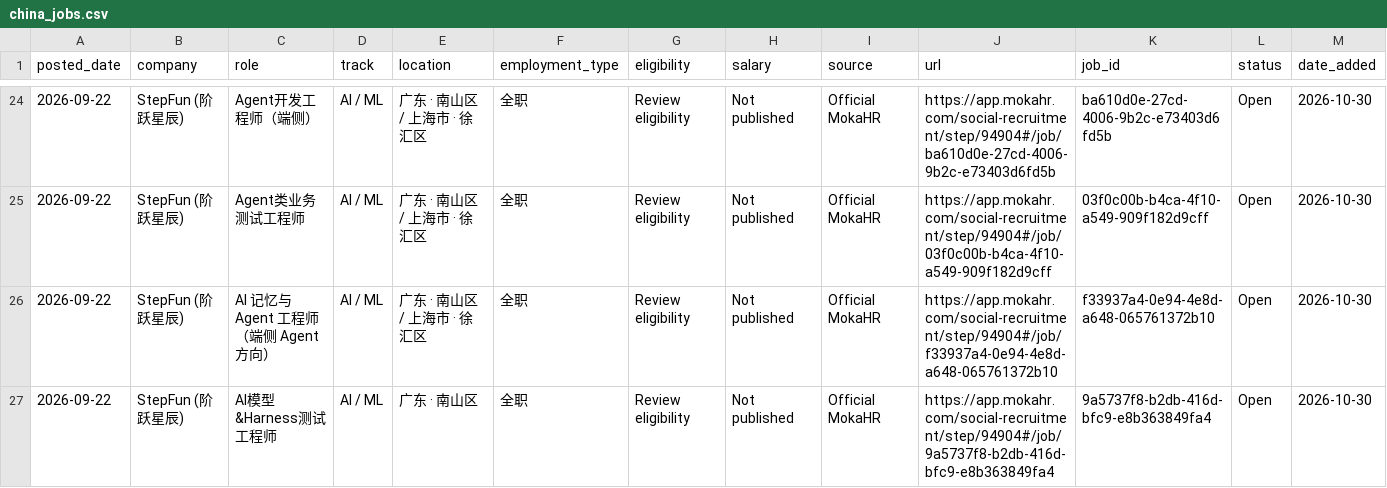
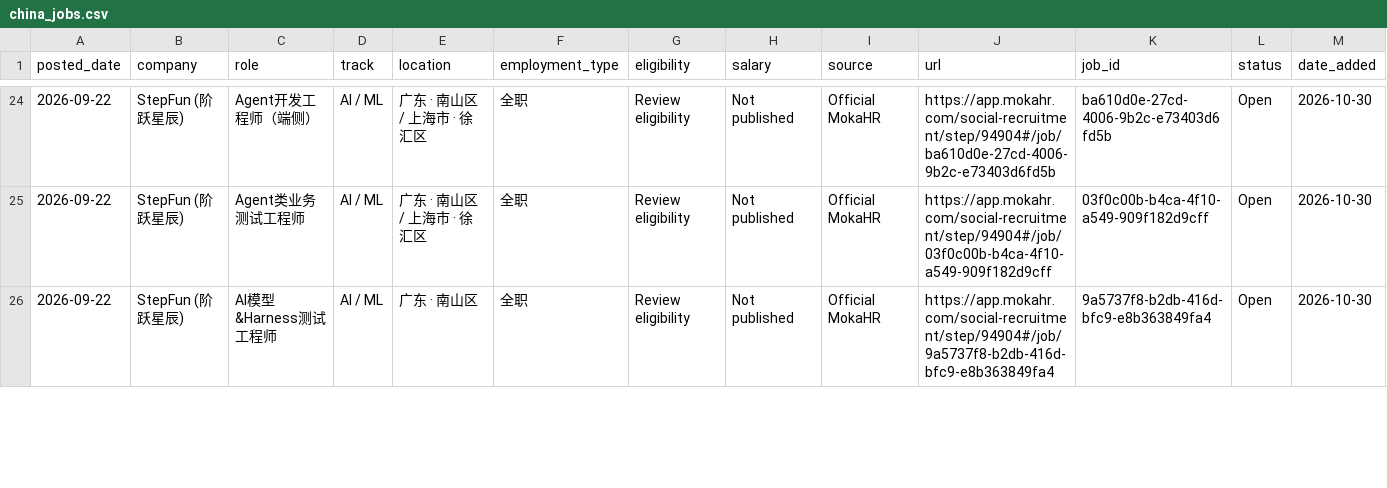
Before and after one commit to coconight01/2027-North-America-New-Grad-Jobs, a CSV file: data/china_jobs.csv, drawn as a sheet; only a part is shown, gaps mark what is left out; removed rows and columns are numbered as before the commit, all else as after; rows hold the shown columns only; the diff covers the shown part only; the diff names each change by its address in the sheet, - before the commit and + after, or states it on an @@ line.

```diff
--- a/data/china_jobs.csv
+++ b/data/china_jobs.csv
-row 26: 2026-09-22 | StepFun (阶跃星辰) | AI 记忆与 Agent 工程师（端侧 Agent 方向） | AI / ML | 广东 · 南山区 / 上海市 · 徐汇区 | 全职 | Review eligibility | Not published | Official MokaHR | https://app.mokahr.com/social-recruitment/step/94904#/job/f33937a4-0e94-4e8d-a648-065761372b10 | f33937a4-0e94-4e8d-a648-065761372b10 | Open | 2026-10-30
```
Also changed, not shown: 3 added rows and 3 removed rows elsewhere in this file, 10 other files.
